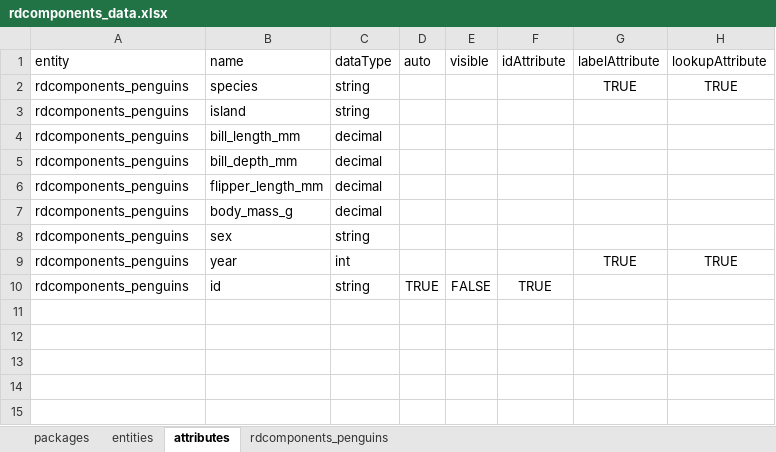
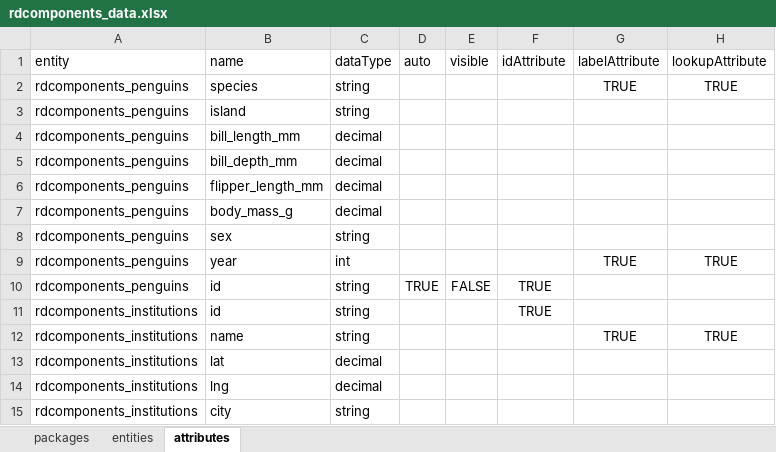
Before and after one commit to molgenis/projects-rd-dashboards, an Excel workbook: data/rdcomponents_data.xlsx, sheet attributes, drawn as a sheet; values as stored, in another font and other column widths than the file's, no borders; the diff names each change by its address in the sheet, - before the commit and + after, or states it on an @@ line.

```diff
--- a/data/rdcomponents_data.xlsx (sheet attributes)
+++ b/data/rdcomponents_data.xlsx (sheet attributes)
-sheet tab: rdcomponents_penguins
+row 11: rdcomponents_institutions | id | string |  |  | TRUE
+row 12: rdcomponents_institutions | name | string |  |  |  | TRUE | TRUE
+row 13: rdcomponents_institutions | lat | decimal
+row 14: rdcomponents_institutions | lng | decimal
+row 15: rdcomponents_institutions | city | string
```
Also changed, not shown: sheet entities, 3 other files.
